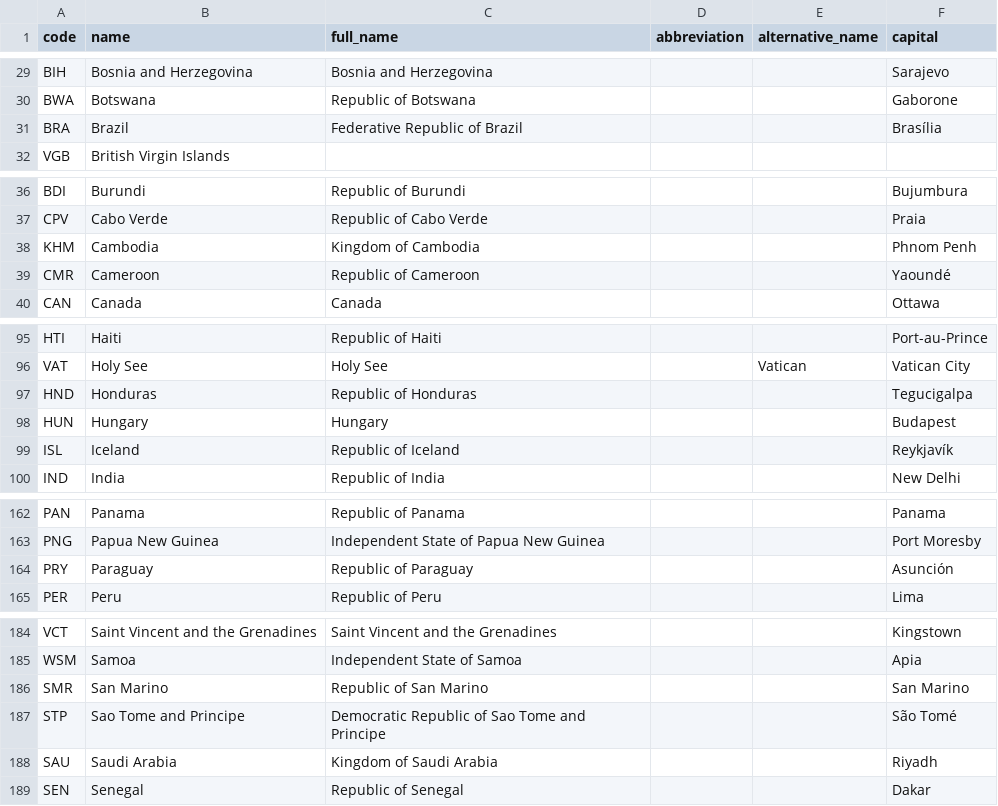
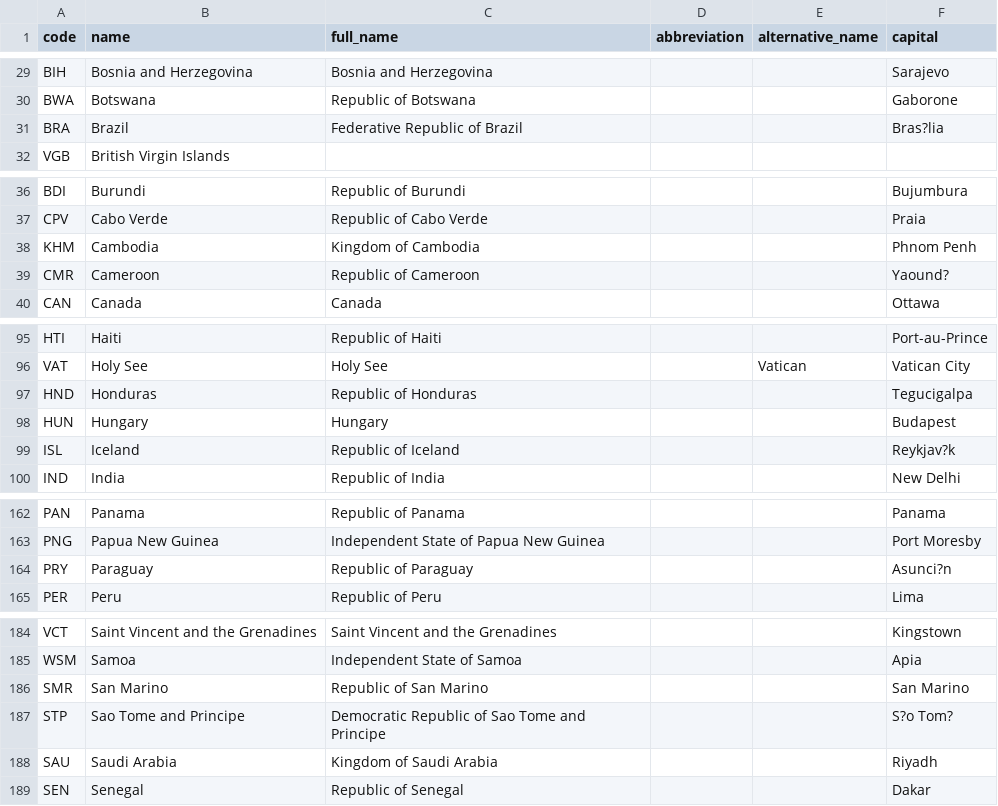
Before and after one commit to roveo/countries, a TSV file: countries.tsv, drawn as a sheet; only a part is shown, gaps mark what is left out; the diff covers the shown part only.

```diff
--- a/countries.tsv
+++ b/countries.tsv
@@ -30,3 +30,3 @@ BIH	Bosnia and Herzegovina	Bosnia and Herzegovina			Sarajevo
 BWA	Botswana	Republic of Botswana			Gaborone
-BRA	Brazil	Federative Republic of Brazil			Brasília
+BRA	Brazil	Federative Republic of Brazil			Bras?lia
 VGB	British Virgin Islands				
@@ -38,3 +38,3 @@ CPV	Cabo Verde	Republic of Cabo Verde			Praia
 KHM	Cambodia	Kingdom of Cambodia			Phnom Penh
-CMR	Cameroon	Republic of Cameroon			Yaoundé
+CMR	Cameroon	Republic of Cameroon			Yaound?
 CAN	Canada	Canada			Ottawa
@@ -98,3 +98,3 @@ HND	Honduras	Republic of Honduras			Tegucigalpa
 HUN	Hungary	Hungary			Budapest
-ISL	Iceland	Republic of Iceland			Reykjavík
+ISL	Iceland	Republic of Iceland			Reykjav?k
 IND	India	Republic of India			New Delhi
@@ -163,3 +163,3 @@ PAN	Panama	Republic of Panama			Panama
 PNG	Papua New Guinea	Independent State of Papua New Guinea			Port Moresby
-PRY	Paraguay	Republic of Paraguay			Asunción
+PRY	Paraguay	Republic of Paraguay			Asunci?n
 PER	Peru	Republic of Peru			Lima
@@ -186,3 +186,3 @@ WSM	Samoa	Independent State of Samoa			Apia
 SMR	San Marino	Republic of San Marino			San Marino
-STP	Sao Tome and Principe	Democratic Republic of Sao Tome and Principe			São Tomé
+STP	Sao Tome and Principe	Democratic Republic of Sao Tome and Principe			S?o Tom?
 SAU	Saudi Arabia	Kingdom of Saudi Arabia			Riyadh
```
Also changed, not shown: 1 added row and 10 edited cells elsewhere in this file, data.tsv.
